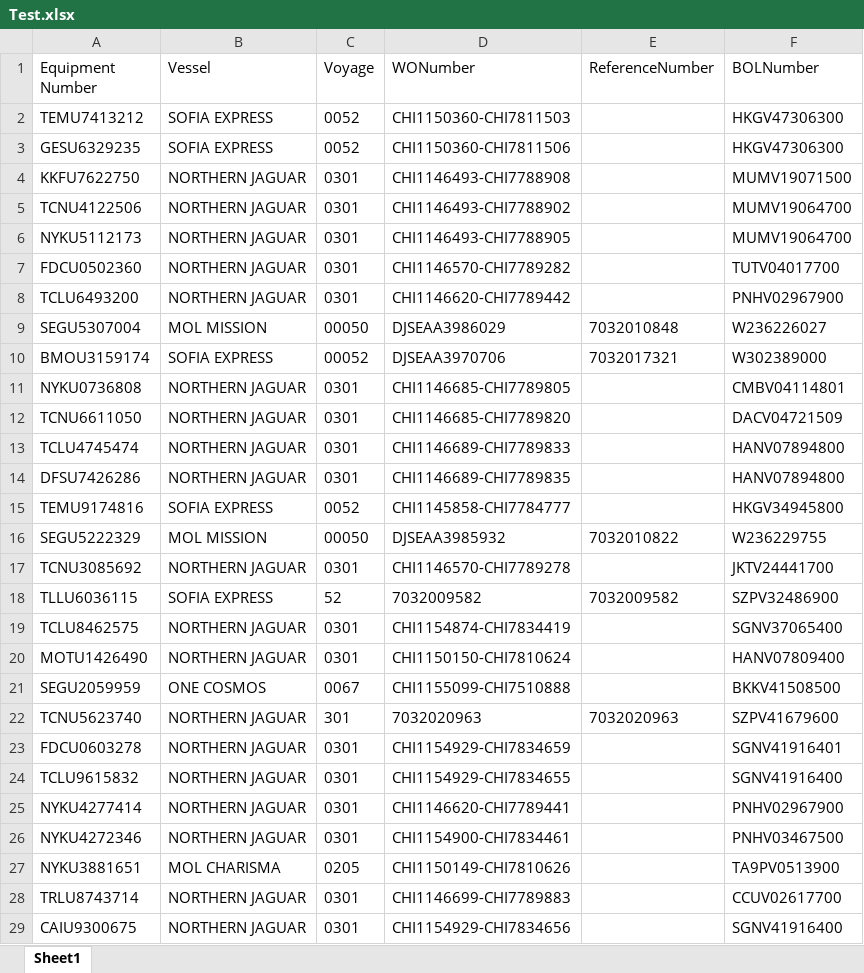
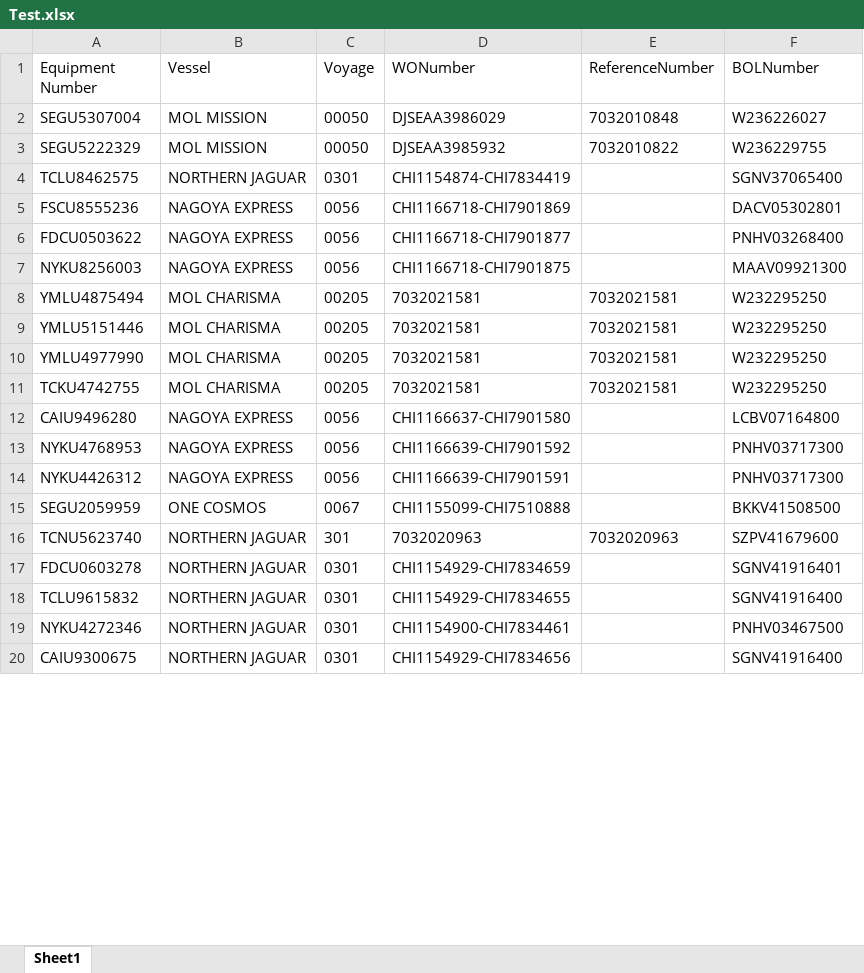
Before and after one commit to pvanausdeln/PortTerminalScraping, an Excel workbook: HuskyTAC/Test.xlsx, sheet Sheet1, drawn as a sheet; only a part is shown; values as stored, in another font and other column widths than the file's, no borders; removed rows and columns are numbered as before the commit, all else as after; the diff covers the shown part only; the diff names each change by its address in the sheet, - before the commit and + after, or states it on an @@ line.

```diff
--- a/HuskyTAC/Test.xlsx (sheet Sheet1)
+++ b/HuskyTAC/Test.xlsx (sheet Sheet1)
-row 2: TEMU7413212 | SOFIA EXPRESS | 0052 | CHI1150360-CHI7811503 |  | HKGV47306300
-row 3: GESU6329235 | SOFIA EXPRESS | 0052 | CHI1150360-CHI7811506 |  | HKGV47306300
-row 4: KKFU7622750 | NORTHERN JAGUAR | 0301 | CHI1146493-CHI7788908 |  | MUMV19071500
-row 5: TCNU4122506 | NORTHERN JAGUAR | 0301 | CHI1146493-CHI7788902 |  | MUMV19064700
-row 6: NYKU5112173 | NORTHERN JAGUAR | 0301 | CHI1146493-CHI7788905 |  | MUMV19064700
-row 7: FDCU0502360 | NORTHERN JAGUAR | 0301 | CHI1146570-CHI7789282 |  | TUTV04017700
-row 8: TCLU6493200 | NORTHERN JAGUAR | 0301 | CHI1146620-CHI7789442 |  | PNHV02967900
-row 10: BMOU3159174 | SOFIA EXPRESS | 00052 | DJSEAA3970706 | 7032017321 | W302389000
-row 11: NYKU0736808 | NORTHERN JAGUAR | 0301 | CHI1146685-CHI7789805 |  | CMBV04114801
-row 12: TCNU6611050 | NORTHERN JAGUAR | 0301 | CHI1146685-CHI7789820 |  | DACV04721509
-row 13: TCLU4745474 | NORTHERN JAGUAR | 0301 | CHI1146689-CHI7789833 |  | HANV07894800
-row 14: DFSU7426286 | NORTHERN JAGUAR | 0301 | CHI1146689-CHI7789835 |  | HANV07894800
-row 15: TEMU9174816 | SOFIA EXPRESS | 0052 | CHI1145858-CHI7784777 |  | HKGV34945800
-row 17: TCNU3085692 | NORTHERN JAGUAR | 0301 | CHI1146570-CHI7789278 |  | JKTV24441700
-row 18: TLLU6036115 | SOFIA EXPRESS | 52 | 7032009582 | 7032009582 | SZPV32486900
-row 20: MOTU1426490 | NORTHERN JAGUAR | 0301 | CHI1150150-CHI7810624 |  | HANV07809400
+row 5: FSCU8555236 | NAGOYA EXPRESS | 0056 | CHI1166718-CHI7901869 |  | DACV05302801
+row 6: FDCU0503622 | NAGOYA EXPRESS | 0056 | CHI1166718-CHI7901877 |  | PNHV03268400
+row 7: NYKU8256003 | NAGOYA EXPRESS | 0056 | CHI1166718-CHI7901875 |  | MAAV09921300
+row 8: YMLU4875494 | MOL CHARISMA | 00205 | 7032021581 | 7032021581 | W232295250
+row 9: YMLU5151446 | MOL CHARISMA | 00205 | 7032021581 | 7032021581 | W232295250
+row 10: YMLU4977990 | MOL CHARISMA | 00205 | 7032021581 | 7032021581 | W232295250
+row 11: TCKU4742755 | MOL CHARISMA | 00205 | 7032021581 | 7032021581 | W232295250
+row 12: CAIU9496280 | NAGOYA EXPRESS | 0056 | CHI1166637-CHI7901580 |  | LCBV07164800
+row 13: NYKU4768953 | NAGOYA EXPRESS | 0056 | CHI1166639-CHI7901592 |  | PNHV03717300
+row 14: NYKU4426312 | NAGOYA EXPRESS | 0056 | CHI1166639-CHI7901591 |  | PNHV03717300
-row 25: NYKU4277414 | NORTHERN JAGUAR | 0301 | CHI1146620-CHI7789441 |  | PNHV02967900
-row 27: NYKU3881651 | MOL CHARISMA | 0205 | CHI1150149-CHI7810626 |  | TA9PV0513900
-row 28: TRLU8743714 | NORTHERN JAGUAR | 0301 | CHI1146699-CHI7789883 |  | CCUV02617700
```
Also changed, not shown: 63 added rows and 136 removed rows elsewhere in this sheet, NCT/Test.xlsx, SeattleTerminal46/Test.xlsx, 15 other files.
